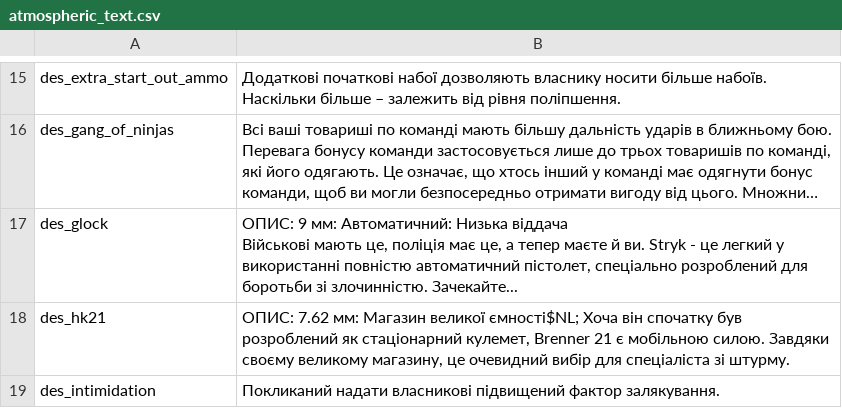
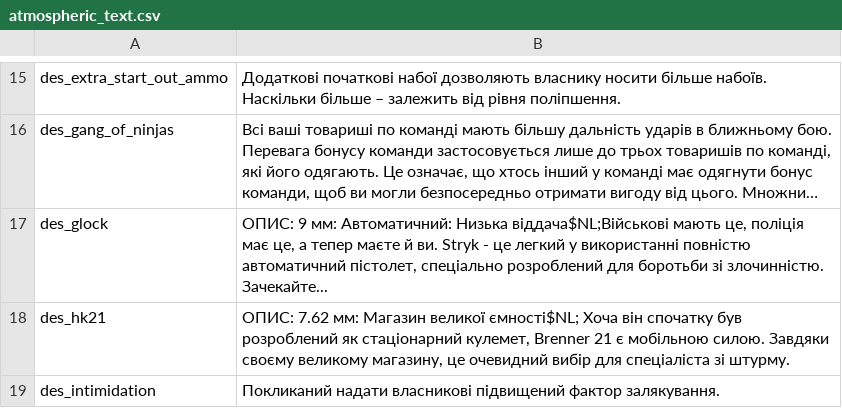
Before and after one commit to Parapando/Payday-2-UA, a CSV file: Crowdin/translated/atmospheric_text.csv, drawn as a sheet; only a part is shown, gaps mark what is left out; long unchanged cells end in …; ↵ is a line break in a cell; the diff names each change by its address in the sheet, - before the commit and + after, or states it on an @@ line.

Commit message:
New translations atmospheric_text.csv (Multilingual)

```diff
--- a/Crowdin/translated/atmospheric_text.csv
+++ b/Crowdin/translated/atmospheric_text.csv
-B17: …Автоматичний: Низька віддача ↵ Військові мають це,…
+B17: …Автоматичний: Низька віддача$NL;Військові мають це,…
```
